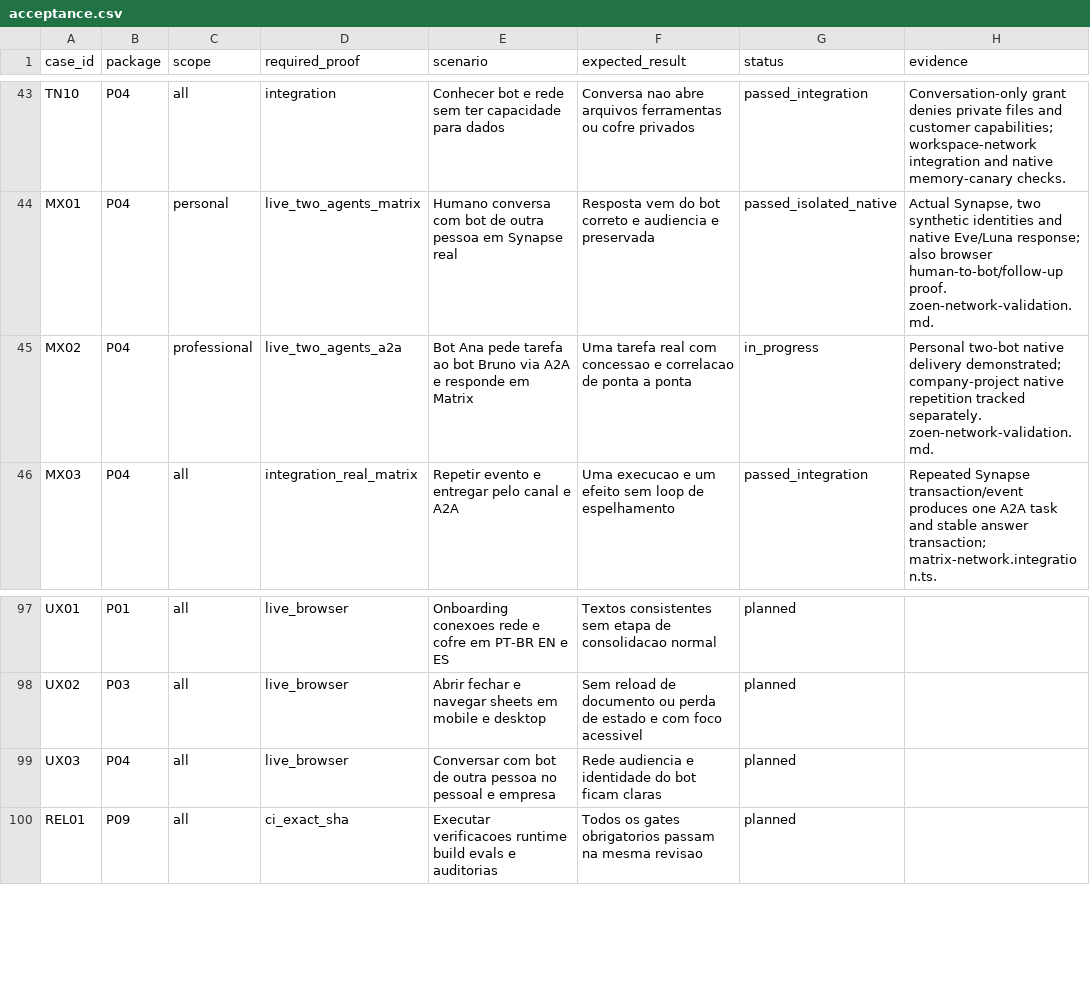
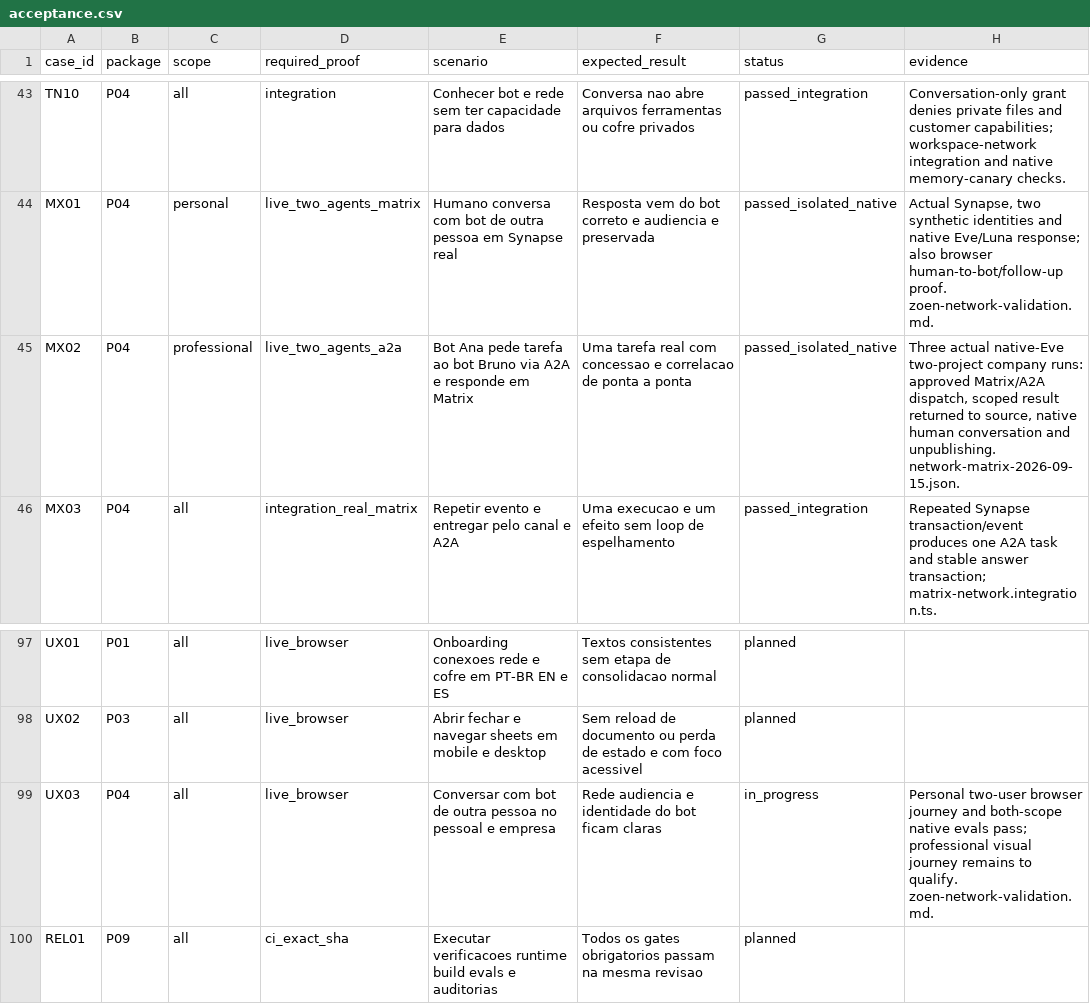
Before and after one commit to EnzoTironi/OpenInstinct, a CSV file: docs/plans/customer-platform/acceptance.csv, drawn as a sheet; only a part is shown, gaps mark what is left out.

Commit message:
docs(network): record personal and company native Matrix qualification

```diff
--- a/docs/plans/customer-platform/acceptance.csv
+++ b/docs/plans/customer-platform/acceptance.csv
@@ -44,3 +44,3 @@ TN10,P04,all,integration,Conhecer bot e rede sem ter capacidade para dados,Conve
 MX01,P04,personal,live_two_agents_matrix,Humano conversa com bot de outra pessoa em Synapse real,Resposta vem do bot correto e audiencia e preservada,passed_isolated_native,"Actual Synapse, two synthetic identities and native Eve/Luna response; also browser human-to-bot/follow-up proof. zoen-network-validation.md."
-MX02,P04,professional,live_two_agents_a2a,Bot Ana pede tarefa ao bot Bruno via A2A e responde em Matrix,Uma tarefa real com concessao e correlacao de ponta a ponta,in_progress,Personal two-bot native delivery demonstrated; company-project native repetition tracked separately. zoen-network-validation.md.
+MX02,P04,professional,live_two_agents_a2a,Bot Ana pede tarefa ao bot Bruno via A2A e responde em Matrix,Uma tarefa real com concessao e correlacao de ponta a ponta,passed_isolated_native,"Three actual native-Eve two-project company runs: approved Matrix/A2A dispatch, scoped result returned to source, native human conversation and unpublishing. network-matrix-2026-09-15.json."
 MX03,P04,all,integration_real_matrix,Repetir evento e entregar pelo canal e A2A,Uma execucao e um efeito sem loop de espelhamento,passed_integration,Repeated Synapse transaction/event produces one A2A task and stable answer transaction; matrix-network.integration.ts.
@@ -98,3 +98,3 @@ UX01,P01,all,live_browser,Onboarding conexoes rede e cofre em PT-BR EN e ES,Text
 UX02,P03,all,live_browser,Abrir fechar e navegar sheets em mobile e desktop,Sem reload de documento ou perda de estado e com foco acessivel,planned,
-UX03,P04,all,live_browser,Conversar com bot de outra pessoa no pessoal e empresa,Rede audiencia e identidade do bot ficam claras,planned,
+UX03,P04,all,live_browser,Conversar com bot de outra pessoa no pessoal e empresa,Rede audiencia e identidade do bot ficam claras,in_progress,Personal two-user browser journey and both-scope native evals pass; professional visual journey remains to qualify. zoen-network-validation.md.
 REL01,P09,all,ci_exact_sha,Executar verificacoes runtime build evals e auditorias,Todos os gates obrigatorios passam na mesma revisao,planned,
```
Also changed, not shown: 2 other files.
